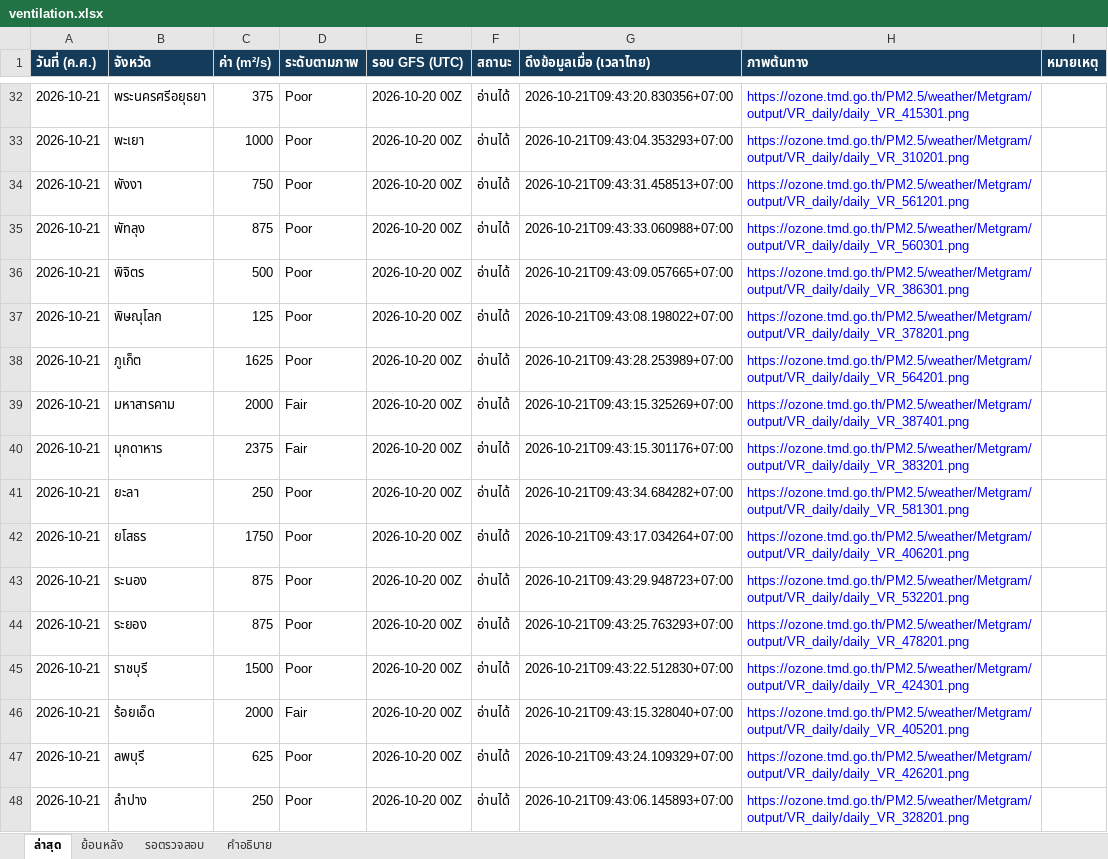
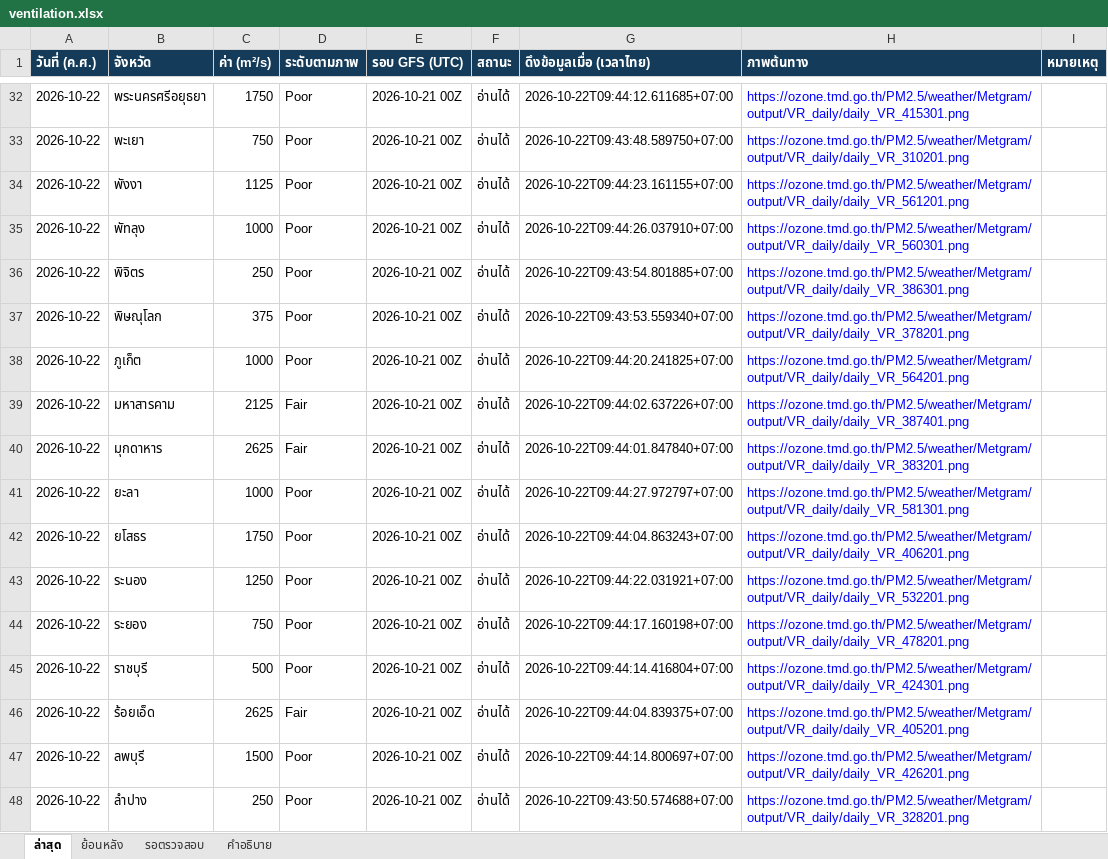
Before and after one commit to soraoudsuk-bit/Ventilation-Thailand, an Excel workbook: data/ventilation.xlsx, sheet ล่าสุด, drawn as a sheet; only a part is shown, gaps mark what is left out; values as stored, in another font and other column widths than the file's, no borders; the diff covers the shown part only; the diff names each change by its address in the sheet, - before the commit and + after, or states it on an @@ line.

```diff
--- a/data/ventilation.xlsx (sheet ล่าสุด)
+++ b/data/ventilation.xlsx (sheet ล่าสุด)
-A32:A48 (วันที่ (ค.ศ.)): 2026-10-21
+A32:A48 (วันที่ (ค.ศ.)): 2026-10-22
-C32 (ค่า (m²/s)): 375
+C32 (ค่า (m²/s)): 1750
-E32:E48 (รอบ GFS (UTC)): 2026-10-20 00Z
+E32:E48 (รอบ GFS (UTC)): 2026-10-21 00Z
-G32 (ดึงข้อมูลเมื่อ (เวลาไทย)): 2026-10-21T09:43:20.830356+07:00
+G32 (ดึงข้อมูลเมื่อ (เวลาไทย)): 2026-10-22T09:44:12.611685+07:00
-C33 (ค่า (m²/s)): 1000
+C33 (ค่า (m²/s)): 750
-G33 (ดึงข้อมูลเมื่อ (เวลาไทย)): 2026-10-21T09:43:04.353293+07:00
+G33 (ดึงข้อมูลเมื่อ (เวลาไทย)): 2026-10-22T09:43:48.589750+07:00
-C34 (ค่า (m²/s)): 750
+C34 (ค่า (m²/s)): 1125
-G34 (ดึงข้อมูลเมื่อ (เวลาไทย)): 2026-10-21T09:43:31.458513+07:00
+G34 (ดึงข้อมูลเมื่อ (เวลาไทย)): 2026-10-22T09:44:23.161155+07:00
-C35 (ค่า (m²/s)): 875
+C35 (ค่า (m²/s)): 1000
-G35 (ดึงข้อมูลเมื่อ (เวลาไทย)): 2026-10-21T09:43:33.060988+07:00
+G35 (ดึงข้อมูลเมื่อ (เวลาไทย)): 2026-10-22T09:44:26.037910+07:00
-C36 (ค่า (m²/s)): 500
+C36 (ค่า (m²/s)): 250
-G36 (ดึงข้อมูลเมื่อ (เวลาไทย)): 2026-10-21T09:43:09.057665+07:00
+G36 (ดึงข้อมูลเมื่อ (เวลาไทย)): 2026-10-22T09:43:54.801885+07:00
-C37 (ค่า (m²/s)): 125
+C37 (ค่า (m²/s)): 375
-G37 (ดึงข้อมูลเมื่อ (เวลาไทย)): 2026-10-21T09:43:08.198022+07:00
+G37 (ดึงข้อมูลเมื่อ (เวลาไทย)): 2026-10-22T09:43:53.559340+07:00
-C38 (ค่า (m²/s)): 1625
+C38 (ค่า (m²/s)): 1000
-G38 (ดึงข้อมูลเมื่อ (เวลาไทย)): 2026-10-21T09:43:28.253989+07:00
+G38 (ดึงข้อมูลเมื่อ (เวลาไทย)): 2026-10-22T09:44:20.241825+07:00
-C39 (ค่า (m²/s)): 2000
+C39 (ค่า (m²/s)): 2125
-G39 (ดึงข้อมูลเมื่อ (เวลาไทย)): 2026-10-21T09:43:15.325269+07:00
+G39 (ดึงข้อมูลเมื่อ (เวลาไทย)): 2026-10-22T09:44:02.637226+07:00
-C40 (ค่า (m²/s)): 2375
+C40 (ค่า (m²/s)): 2625
-G40 (ดึงข้อมูลเมื่อ (เวลาไทย)): 2026-10-21T09:43:15.301176+07:00
+G40 (ดึงข้อมูลเมื่อ (เวลาไทย)): 2026-10-22T09:44:01.847840+07:00
-C41 (ค่า (m²/s)): 250
+C41 (ค่า (m²/s)): 1000
-G41 (ดึงข้อมูลเมื่อ (เวลาไทย)): 2026-10-21T09:43:34.684282+07:00
+G41 (ดึงข้อมูลเมื่อ (เวลาไทย)): 2026-10-22T09:44:27.972797+07:00
-G42 (ดึงข้อมูลเมื่อ (เวลาไทย)): 2026-10-21T09:43:17.034264+07:00
+G42 (ดึงข้อมูลเมื่อ (เวลาไทย)): 2026-10-22T09:44:04.863243+07:00
-C43 (ค่า (m²/s)): 875
+C43 (ค่า (m²/s)): 1250
-G43 (ดึงข้อมูลเมื่อ (เวลาไทย)): 2026-10-21T09:43:29.948723+07:00
+G43 (ดึงข้อมูลเมื่อ (เวลาไทย)): 2026-10-22T09:44:22.031921+07:00
-C44 (ค่า (m²/s)): 875
+C44 (ค่า (m²/s)): 750
-G44 (ดึงข้อมูลเมื่อ (เวลาไทย)): 2026-10-21T09:43:25.763293+07:00
+G44 (ดึงข้อมูลเมื่อ (เวลาไทย)): 2026-10-22T09:44:17.160198+07:00
-C45 (ค่า (m²/s)): 1500
+C45 (ค่า (m²/s)): 500
-G45 (ดึงข้อมูลเมื่อ (เวลาไทย)): 2026-10-21T09:43:22.512830+07:00
+G45 (ดึงข้อมูลเมื่อ (เวลาไทย)): 2026-10-22T09:44:14.416804+07:00
-C46 (ค่า (m²/s)): 2000
+C46 (ค่า (m²/s)): 2625
-G46 (ดึงข้อมูลเมื่อ (เวลาไทย)): 2026-10-21T09:43:15.328040+07:00
+G46 (ดึงข้อมูลเมื่อ (เวลาไทย)): 2026-10-22T09:44:04.839375+07:00
-C47 (ค่า (m²/s)): 625
+C47 (ค่า (m²/s)): 1500
-G47 (ดึงข้อมูลเมื่อ (เวลาไทย)): 2026-10-21T09:43:24.109329+07:00
+G47 (ดึงข้อมูลเมื่อ (เวลาไทย)): 2026-10-22T09:44:14.800697+07:00
-G48 (ดึงข้อมูลเมื่อ (เวลาไทย)): 2026-10-21T09:43:06.145893+07:00
+G48 (ดึงข้อมูลเมื่อ (เวลาไทย)): 2026-10-22T09:43:50.574688+07:00
```
Also changed, not shown: 239 edited cells and cell formats elsewhere in this sheet, sheet ย้อนหลัง, 2 other files.
